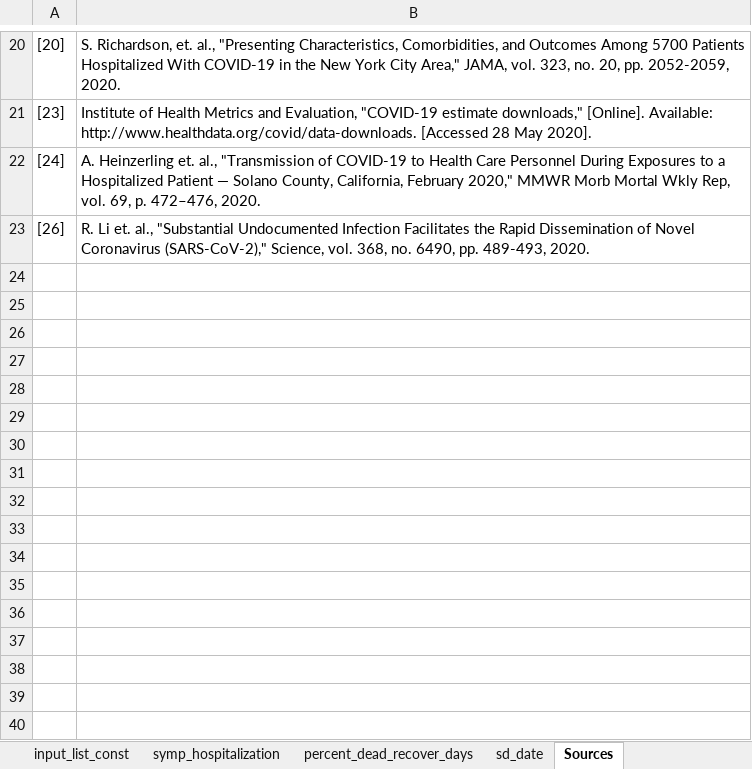
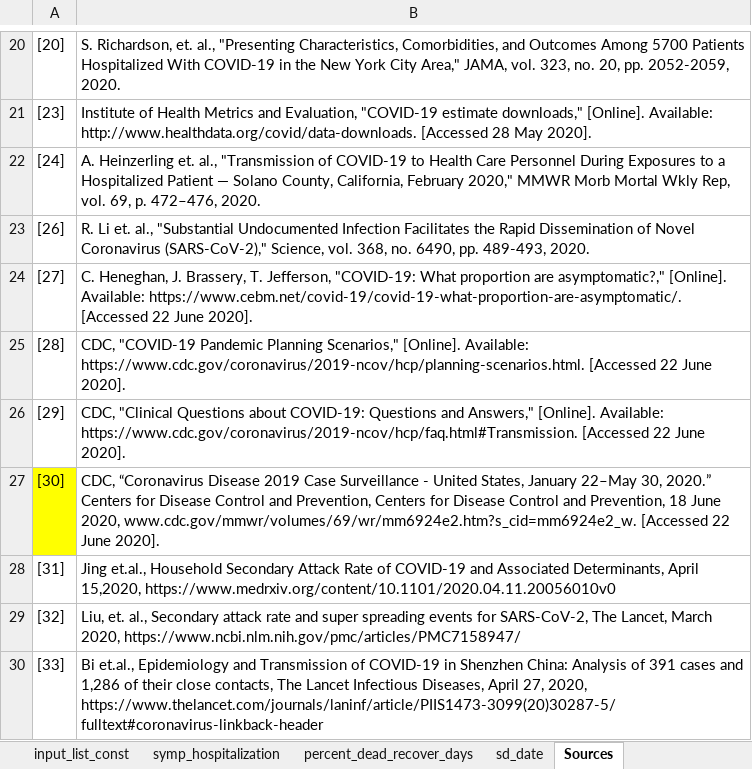
Before and after one commit to ronmallach/base-app, an Excel workbook: app/COVID19master/data/COVID_input_parameters.xlsx, sheet Sources, drawn as a sheet; only a part is shown, gaps mark what is left out; values as stored, in another font and other column widths than the file's, no borders; the diff names each change by its address in the sheet, - before the commit and + after, or states it on an @@ line.

```diff
--- a/app/COVID19master/data/COVID_input_parameters.xlsx (sheet Sources)
+++ b/app/COVID19master/data/COVID_input_parameters.xlsx (sheet Sources)
+row 24: [27] | C. Heneghan, J. Brassery, T. Jefferson, "COVID-19: What proportion are asymptomatic?," [Online]. Available: https://www.cebm.net/covid-19/covid-19-what-proportion-are-asymptomatic/. [Accessed 22 June 2020].
+row 25: [28] | CDC, "COVID-19 Pandemic Planning Scenarios," [Online]. Available: https://www.cdc.gov/coronavirus/2019-ncov/hcp/planning-scenarios.html. [Accessed 22 June 2020].
+row 26: [29] | CDC, "Clinical Questions about COVID-19: Questions and Answers," [Online]. Available: https://www.cdc.gov/coronavirus/2019-ncov/hcp/faq.html#Transmission. [Accessed 22 June 2020].
+row 27: [30] | CDC, “Coronavirus Disease 2019 Case Surveillance - United States, January 22–May 30, 2020.” Centers for Disease Control and Prevention, Centers for Disease Control and Prevention, 18 June 2020, www.cdc.gov/mmwr/volumes/69/wr/mm6924e2.htm?s_cid=mm6924e2_w. [Accessed 22 June 2020].
+row 28: [31] | Jing et.al., Household Secondary Attack Rate of COVID-19 and Associated Determinants, April 15,2020, https://www.medrxiv.org/content/10.1101/2020.04.11.20056010v0
+row 29: [32] | Liu, et. al., Secondary attack rate and super spreading events for SARS-CoV-2, The Lancet, March 2020, https://www.ncbi.nlm.nih.gov/pmc/articles/PMC7158947/
+row 30: [33] | Bi et.al., Epidemiology and Transmission of COVID-19 in Shenzhen China: Analysis of 391 cases and 1,286 of their close contacts, The Lancet Infectious Diseases, April 27, 2020, https://www.thelancet.com/journals/laninf/article/PIIS1473-3099(20)30287-5/fulltext#coronavirus-linkback-header
```
Also changed, not shown: sheet sd_date, sheet input_list_const, sheet Parameter List, other sheet tabs, app/COVID19master/data/RL_input.xlsx, app/COVID19master/data/actual_valid_data.xlsx, 40 other files.
